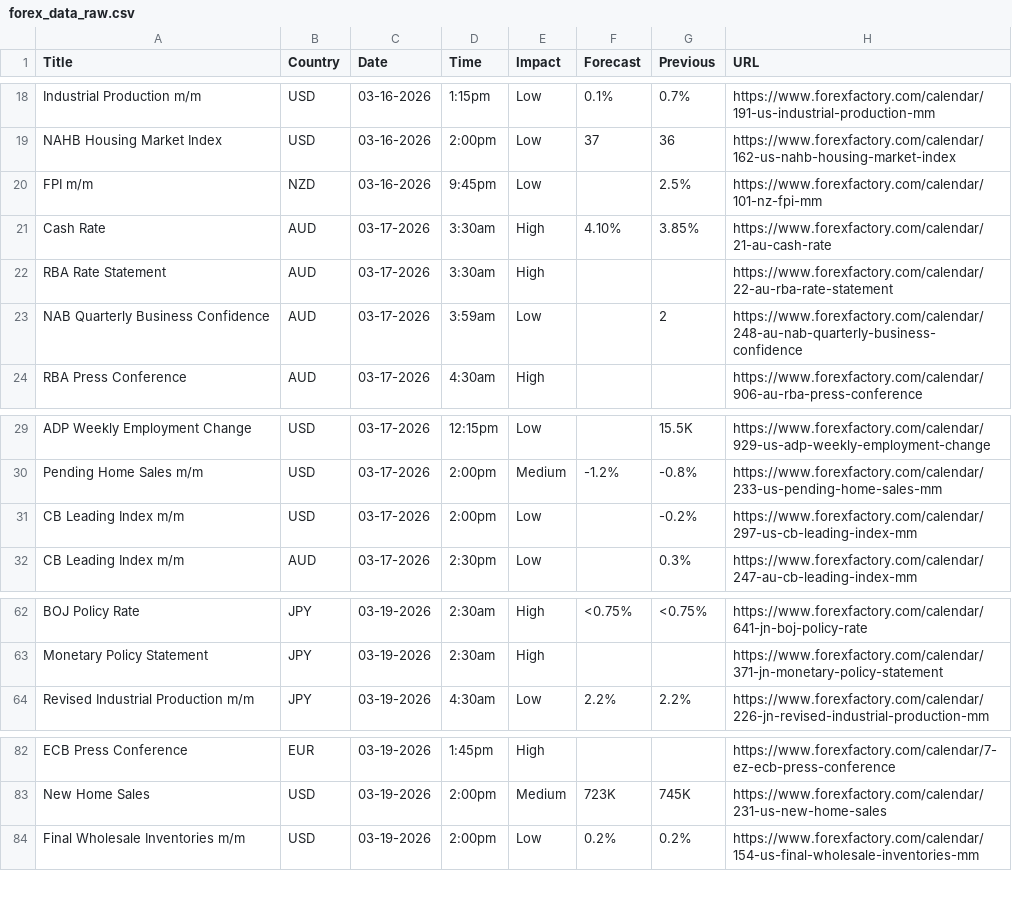
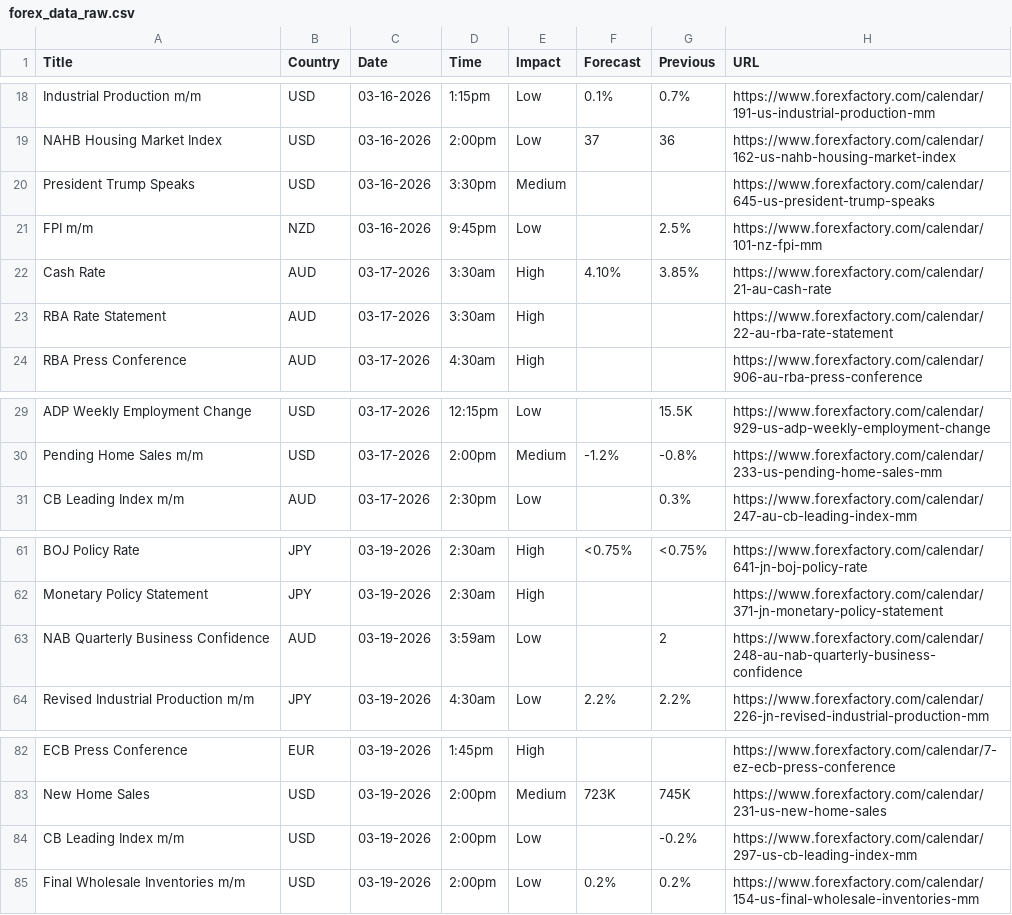
Before and after one commit to CryptoGamerDev/forex-calendar-data, a CSV file: forex_data_raw.csv, drawn as a sheet; only a part is shown, gaps mark what is left out.

```diff
--- a/forex_data_raw.csv
+++ b/forex_data_raw.csv
@@ -19,2 +19,3 @@ Industrial Production m/m,USD,03-16-2026,1:15pm,Low,0.1%,0.7%,https://www.forexf
 NAHB Housing Market Index,USD,03-16-2026,2:00pm,Low,37,36,https://www.forexfactory.com/calendar/162-us-nahb-housing-market-index
+President Trump Speaks,USD,03-16-2026,3:30pm,Medium,,,https://www.forexfactory.com/calendar/645-us-president-trump-speaks
 FPI m/m,NZD,03-16-2026,9:45pm,Low,,2.5%,https://www.forexfactory.com/calendar/101-nz-fpi-mm
@@ -22,3 +23,2 @@ Cash Rate,AUD,03-17-2026,3:30am,High,4.10%,3.85%,https://www.forexfactory.com/ca
 RBA Rate Statement,AUD,03-17-2026,3:30am,High,,,https://www.forexfactory.com/calendar/22-au-rba-rate-statement
-NAB Quarterly Business Confidence,AUD,03-17-2026,3:59am,Low,,2,https://www.forexfactory.com/calendar/248-au-nab-quarterly-business-confidence
 RBA Press Conference,AUD,03-17-2026,4:30am,High,,,https://www.forexfactory.com/calendar/906-au-rba-press-conference
@@ -30,3 +30,2 @@ ADP Weekly Employment Change,USD,03-17-2026,12:15pm,Low,,15.5K,https://www.forex
 Pending Home Sales m/m,USD,03-17-2026,2:00pm,Medium,-1.2%,-0.8%,https://www.forexfactory.com/calendar/233-us-pending-home-sales-mm
-CB Leading Index m/m,USD,03-17-2026,2:00pm,Low,,-0.2%,https://www.forexfactory.com/calendar/297-us-cb-leading-index-mm
 CB Leading Index m/m,AUD,03-17-2026,2:30pm,Low,,0.3%,https://www.forexfactory.com/calendar/247-au-cb-leading-index-mm
@@ -63,2 +62,3 @@ BOJ Policy Rate,JPY,03-19-2026,2:30am,High,<0.75%,<0.75%,https://www.forexfactor
 Monetary Policy Statement,JPY,03-19-2026,2:30am,High,,,https://www.forexfactory.com/calendar/371-jn-monetary-policy-statement
+NAB Quarterly Business Confidence,AUD,03-19-2026,3:59am,Low,,2,https://www.forexfactory.com/calendar/248-au-nab-quarterly-business-confidence
 Revised Industrial Production m/m,JPY,03-19-2026,4:30am,Low,2.2%,2.2%,https://www.forexfactory.com/calendar/226-jn-revised-industrial-production-mm
@@ -83,2 +83,3 @@ ECB Press Conference,EUR,03-19-2026,1:45pm,High,,,https://www.forexfactory.com/c
 New Home Sales,USD,03-19-2026,2:00pm,Medium,723K,745K,https://www.forexfactory.com/calendar/231-us-new-home-sales
+CB Leading Index m/m,USD,03-19-2026,2:00pm,Low,,-0.2%,https://www.forexfactory.com/calendar/297-us-cb-leading-index-mm
 Final Wholesale Inventories m/m,USD,03-19-2026,2:00pm,Low,0.2%,0.2%,https://www.forexfactory.com/calendar/154-us-final-wholesale-inventories-mm
```
Also changed, not shown: forex_data_simple.csv.
